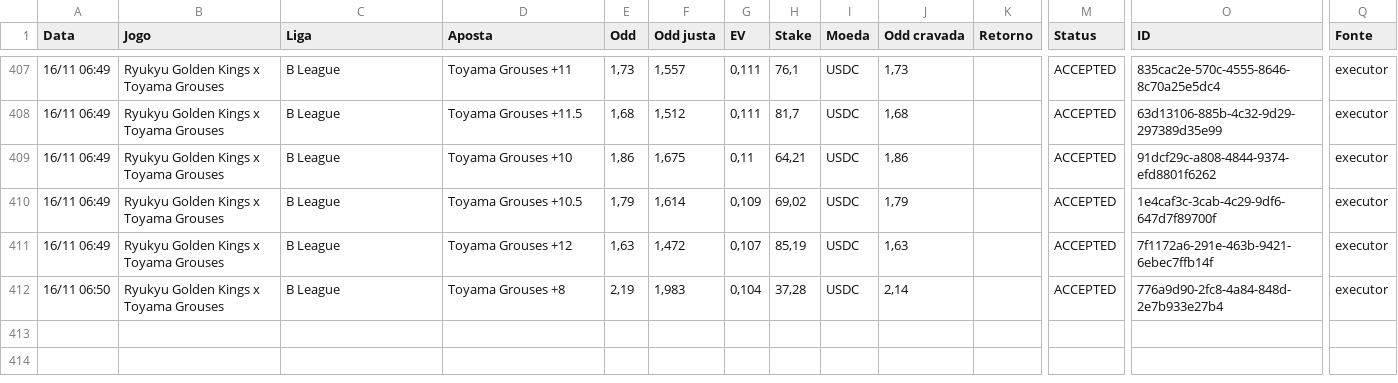
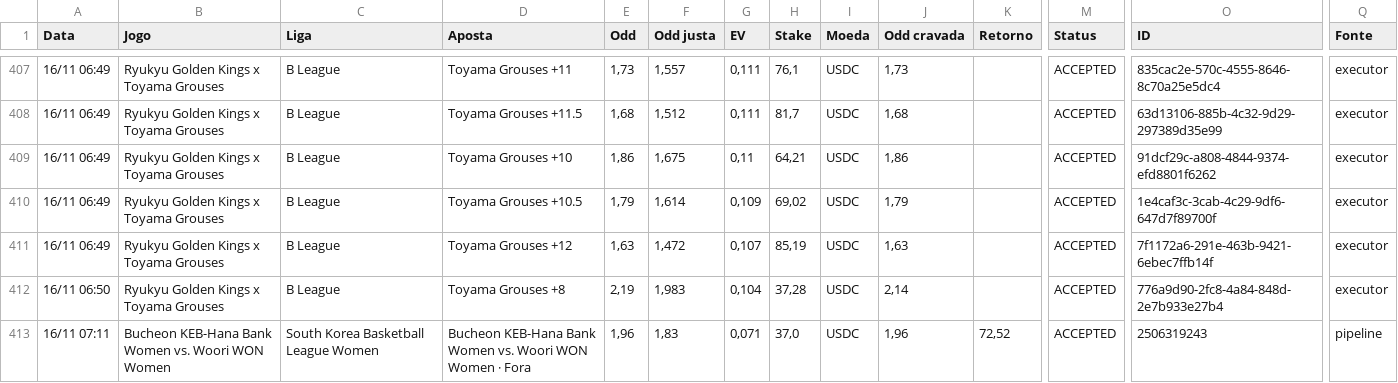
Before and after one commit to paterrx/apostas-espelho, a CSV file: apostas.csv, drawn as a sheet; only a part is shown, gaps mark what is left out; rows hold the shown columns only; the diff names each change by its address in the sheet, - before the commit and + after, or states it on an @@ line.

Commit message:
espelho: sincroniza com o extrato
Co-authored-by: OpenBot <335604065+openbotgit[bot]@users.noreply.github.com>

```diff
--- a/apostas.csv
+++ b/apostas.csv
+row 413: 16/11 07:11 | Bucheon KEB-Hana Bank Women vs. Woori WON Women | South Korea Basketball League Women | Bucheon KEB-Hana Bank Women vs. Woori WON Women · Fora | 1,96 | 1,83 | 0,071 | 37,0 | USDC | 1,96 | 72,52 | ACCEPTED | 2506319243 | pipeline
```
